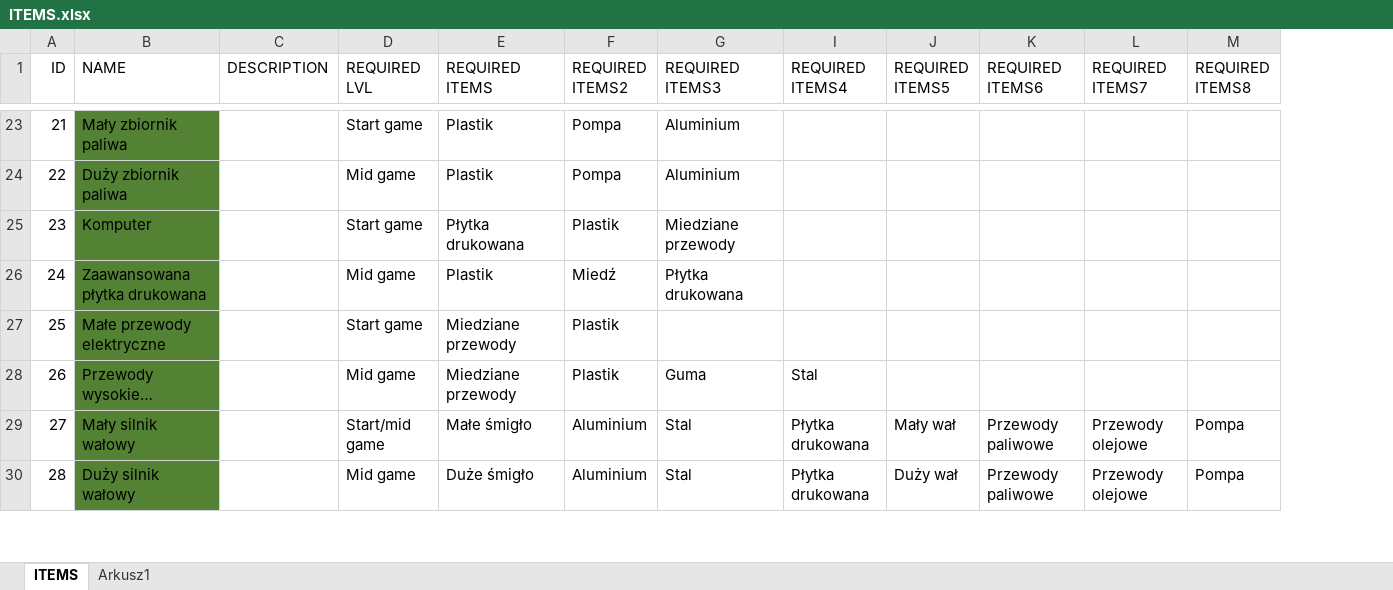
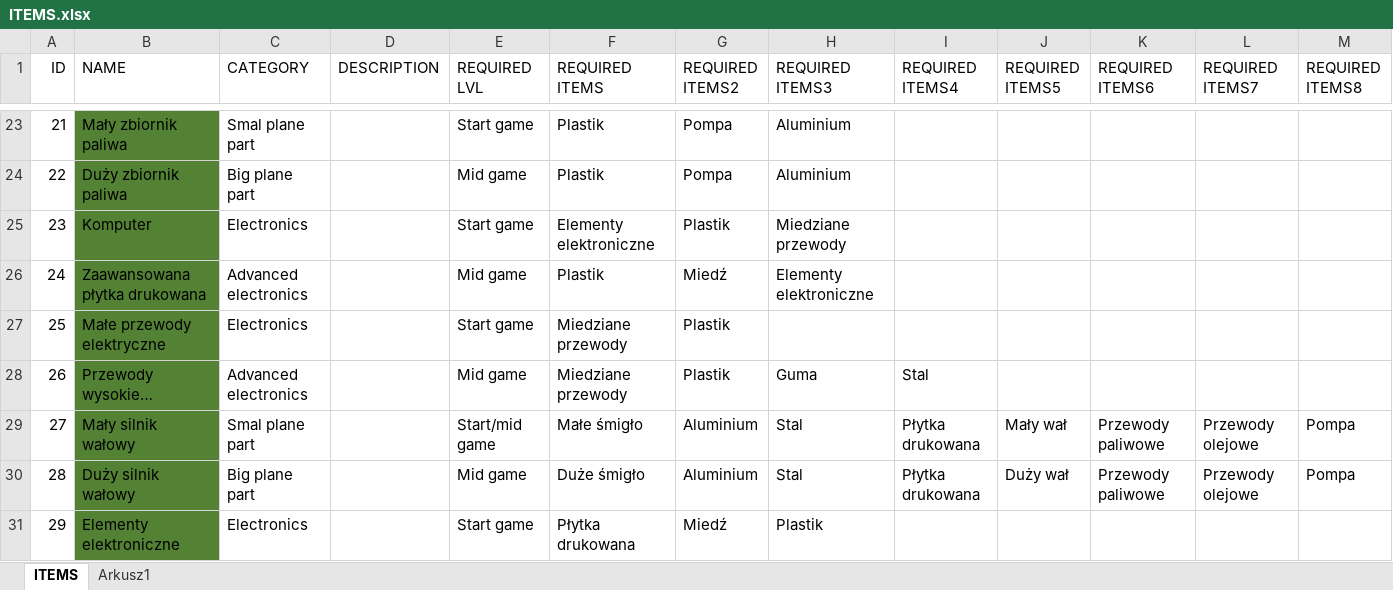
Before and after one commit to Barrtek24/airport, an Excel workbook: ITEMS.xlsx, sheet ITEMS, drawn as a sheet; only a part is shown, gaps mark what is left out; long unchanged cells end in …; values as stored, in another font and other column widths than the file's, no borders; table styles not drawn; addresses are those after the commit; rows hold the shown columns only; the diff covers the shown part only; the diff names each change by its address in the sheet, - before the commit and + after, or states it on an @@ line.

Commit message:
excel update

```diff
--- a/ITEMS.xlsx (sheet ITEMS)
+++ b/ITEMS.xlsx (sheet ITEMS)
+column C (CATEGORY), rows 23-30: Smal plane part | Big plane part | Electronics | Advanced electronics | Electronics | Advanced electronics | Smal plane part | Big plane part
-F25 (REQUIRED ITEMS): Płytka drukowana
+F25 (REQUIRED ITEMS): Elementy elektroniczne
-H26 (REQUIRED ITEMS3): Płytka drukowana
+H26 (REQUIRED ITEMS3): Elementy elektroniczne
+row 31: 29 | Elementy elektroniczne | Electronics |  | Start game | Płytka drukowana | Miedź | Plastik
```
Also changed, not shown: 3 added rows, 12 removed rows, 7 edited cells and row numbers in column A elsewhere in this sheet, hidden cells.
